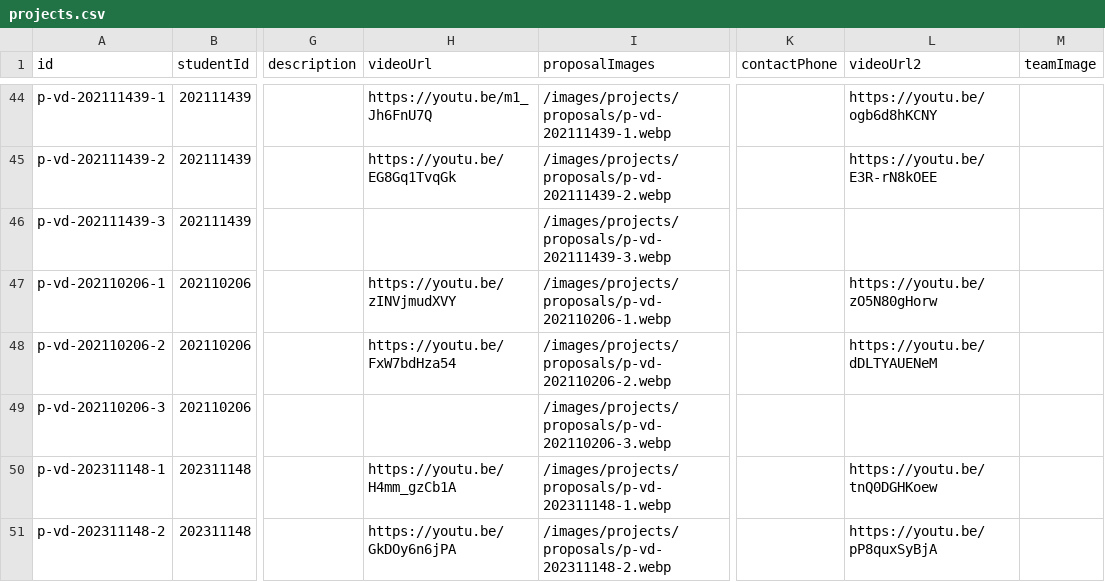
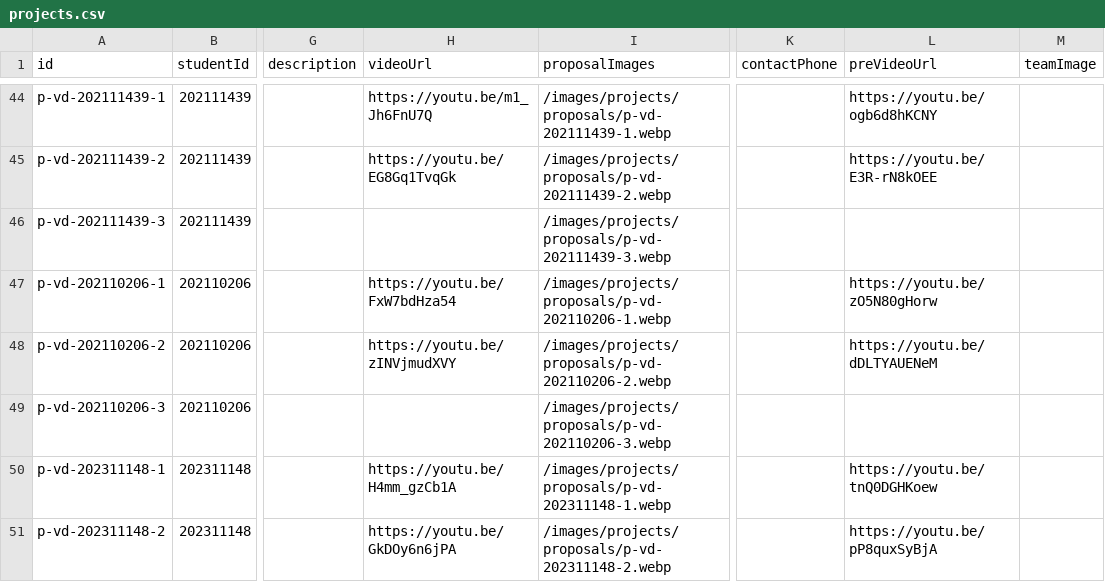
Before and after one commit to KHolyh2o/Graduation-Exhibition, a CSV file: csv_data/projects.csv, drawn as a sheet; only a part is shown, gaps mark what is left out; the diff names each change by its address in the sheet, - before the commit and + after, or states it on an @@ line.

```diff
--- a/csv_data/projects.csv
+++ b/csv_data/projects.csv
-L1: videoUrl2
+L1: preVideoUrl
-H47 (videoUrl): https://youtu.be/zINVjmudXVY
+H47 (videoUrl): https://youtu.be/FxW7bdHza54
-H48 (videoUrl): https://youtu.be/FxW7bdHza54
+H48 (videoUrl): https://youtu.be/zINVjmudXVY
```
Also changed, not shown: 6 other files.
